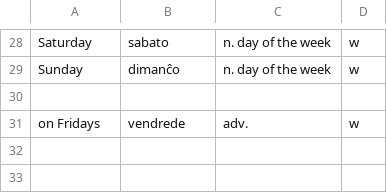
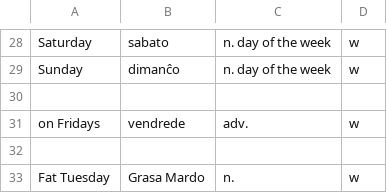
Before and after one commit to kingrpaul/eo-glossary, a TSV file: calendar.tsv, drawn as a sheet; only a part is shown, gaps mark what is left out; the diff names each change by its address in the sheet, - before the commit and + after, or states it on an @@ line.

```diff
--- a/calendar.tsv
+++ b/calendar.tsv
+row 32: (empty)
+row 33: Fat Tuesday | Grasa Mardo | n. | w
```
Also changed, not shown: geography.tsv, glossary.tsv, 2 other files.
